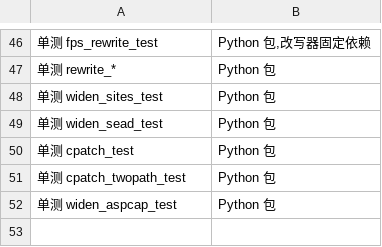
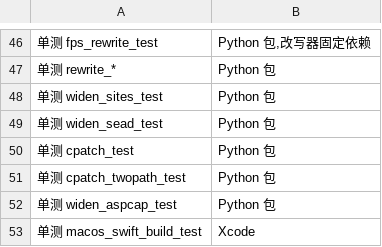
Before and after one commit to 642223522/S2Arm, a TSV file: tools/contrib_tools.tsv, drawn as a sheet; only a part is shown, gaps mark what is left out; the diff names each change by its address in the sheet, - before the commit and + after, or states it on an @@ line.

```diff
--- a/tools/contrib_tools.tsv
+++ b/tools/contrib_tools.tsv
+row 53: 单测 macos_swift_build_test | Xcode
```
Also changed, not shown: 1 other file.
